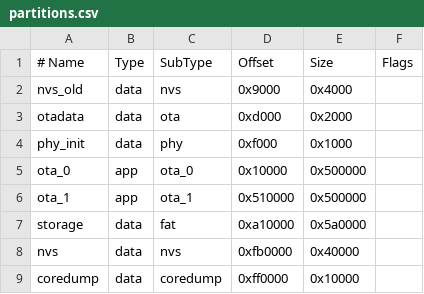
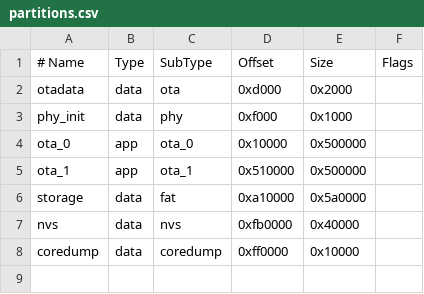
Before and after one commit to dephia31/dpReader31, a CSV file: boards/metalio47/partitions.csv, drawn as a sheet; the diff names each change by its address in the sheet, - before the commit and + after, or states it on an @@ line.

Commit message:
Install NVS256 layout cleanly without legacy partition migration

```diff
--- a/boards/metalio47/partitions.csv
+++ b/boards/metalio47/partitions.csv
-row 2: nvs_old | data | nvs | 0x9000 | 0x4000
```
Also changed, not shown: partitions_metalio.csv, 9 other files.
